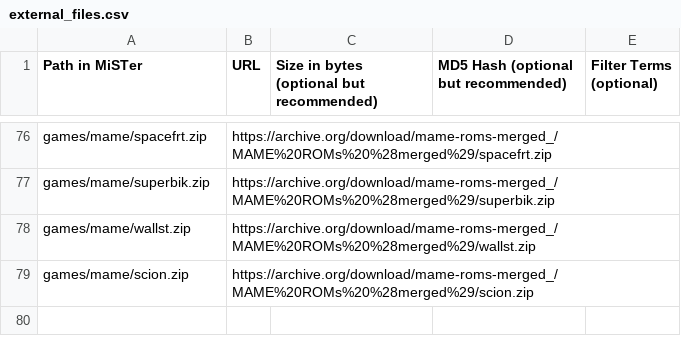
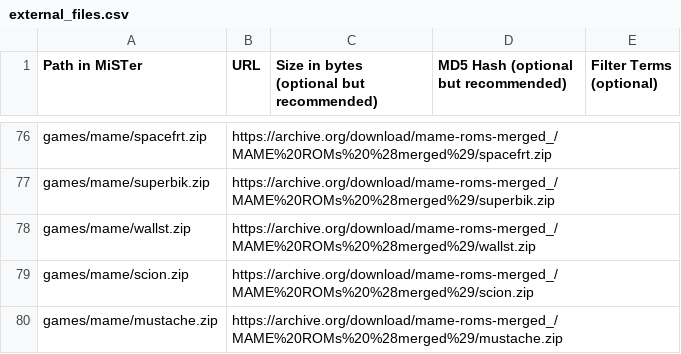
Before and after one commit to bazset/MiSTer_BAZSET, a CSV file: external_files.csv, drawn as a sheet; only a part is shown, gaps mark what is left out; the diff names each change by its address in the sheet, - before the commit and + after, or states it on an @@ line.

Commit message:
Add mustache.zip to external_files.csv

```diff
--- a/external_files.csv
+++ b/external_files.csv
+row 80: games/mame/mustache.zip | https://archive.org/download/mame-roms-merged_/MAME%20ROMs%20%28merged%29/mustache.zip
```
